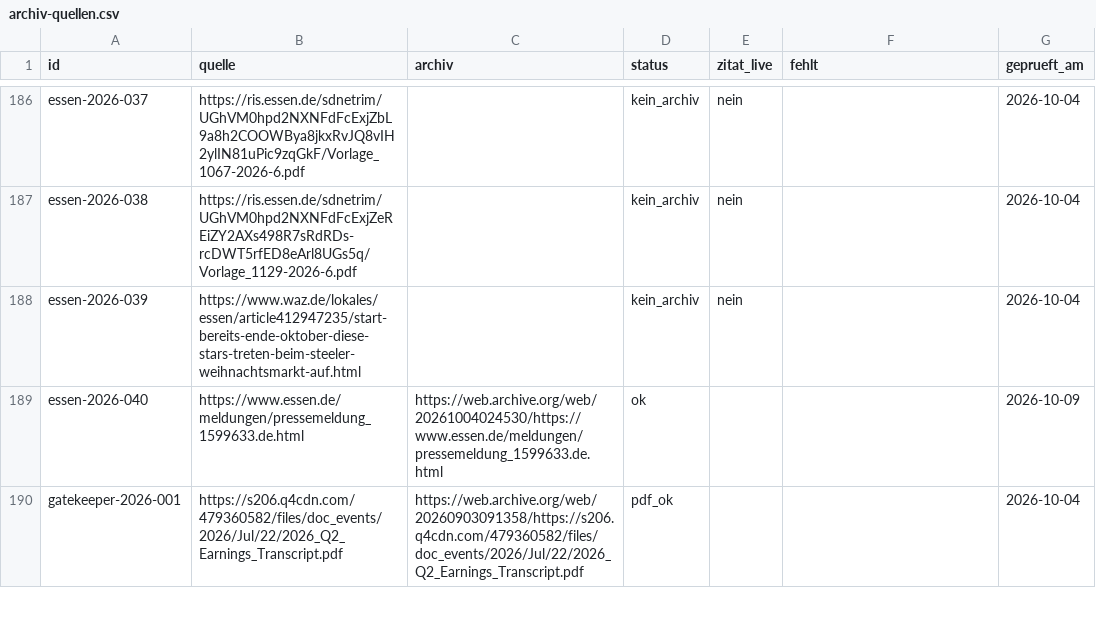
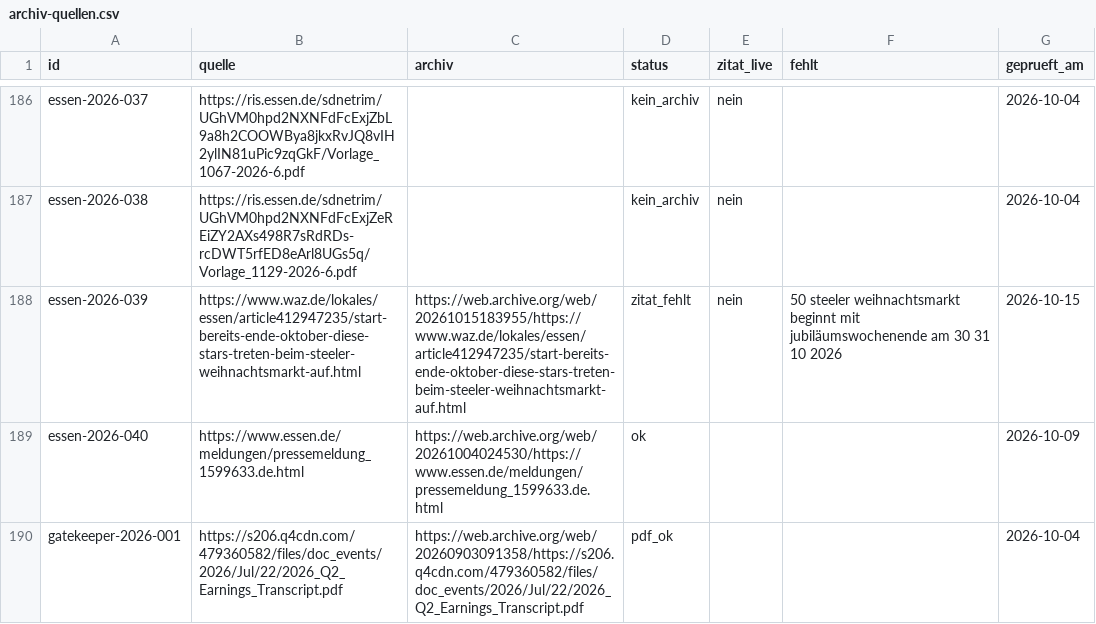
Before and after one commit to Felix3c/festgehalten, a CSV file: recherche/archiv-quellen.csv, drawn as a sheet; only a part is shown, gaps mark what is left out.

```diff
--- a/recherche/archiv-quellen.csv
+++ b/recherche/archiv-quellen.csv
@@ -187,3 +187,3 @@ essen-2026-037,https://ris.essen.de/sdnetrim/UGhVM0hpd2NXNFdFcExjZbL9a8h2COOWBya
 essen-2026-038,https://ris.essen.de/sdnetrim/UGhVM0hpd2NXNFdFcExjZeREiZY2AXs498R7sRdRDs-rcDWT5rfED8eArl8UGs5q/Vorlage_1129-2026-6.pdf,,kein_archiv,nein,,2026-10-04
-essen-2026-039,https://www.waz.de/lokales/essen/article412947235/start-bereits-ende-oktober-diese-stars-treten-beim-steeler-weihnachtsmarkt-auf.html,,kein_archiv,nein,,2026-10-04
+essen-2026-039,https://www.waz.de/lokales/essen/article412947235/start-bereits-ende-oktober-diese-stars-treten-beim-steeler-weihnachtsmarkt-auf.html,https://web.archive.org/web/20261015183955/https://www.waz.de/lokales/essen/article412947235/start-bereits-ende-oktober-diese-stars-treten-beim-steeler-weihnachtsmarkt-auf.html,zitat_fehlt,nein,50 steeler weihnachtsmarkt beginnt mit jubiläumswochenende am 30 31 10 2026,2026-10-15
 essen-2026-040,https://www.essen.de/meldungen/pressemeldung_1599633.de.html,https://web.archive.org/web/20261004024530/https://www.essen.de/meldungen/pressemeldung_1599633.de.html,ok,,,2026-10-09
```
Also changed, not shown: 1 other file.
